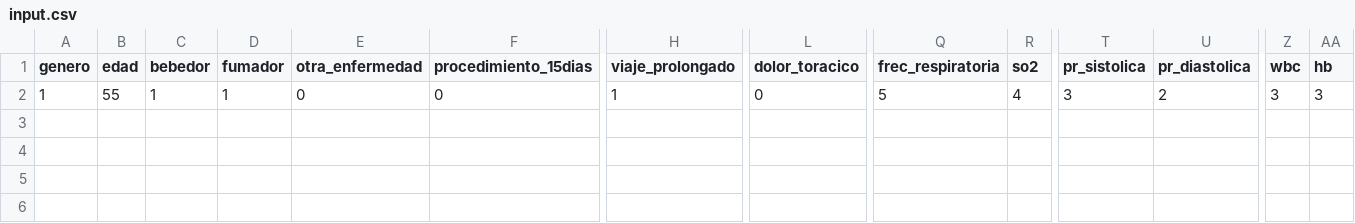
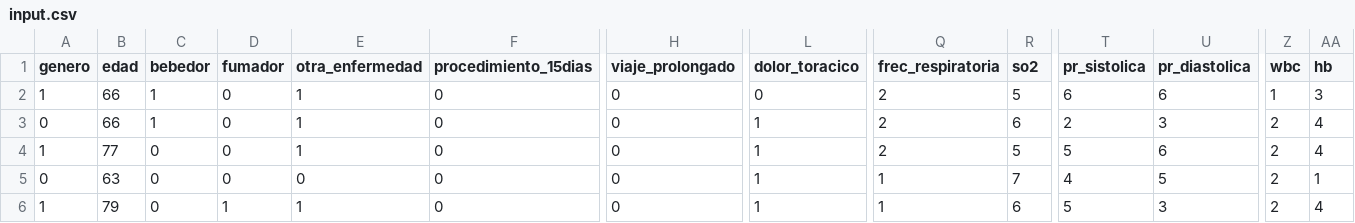
Before and after one commit to joanmtg/tep_prediction, a CSV file: tep_web/tep/csv_scripts/input.csv, drawn as a sheet; only a part is shown, gaps mark what is left out; addresses are those after the commit; rows hold the shown columns only; the diff names each change by its address in the sheet, - before the commit and + after, or states it on an @@ line.

```diff
--- a/tep_web/tep/csv_scripts/input.csv
+++ b/tep_web/tep/csv_scripts/input.csv
+row 2: 1 | 66 | 1 | 0 | 1 | 0 | 0 | 0 | 2 | 5 | 6 | 6 | 1 | 3
+row 3: 0 | 66 | 1 | 0 | 1 | 0 | 0 | 1 | 2 | 6 | 2 | 3 | 2 | 4
-B4 (edad): 55
+B4 (edad): 77
-C4 (bebedor): 1
+C4 (bebedor): 0
-D4 (fumador): 1
+D4 (fumador): 0
-E4 (otra_enfermedad): 0
+E4 (otra_enfermedad): 1
-H4 (viaje_prolongado): 1
+H4 (viaje_prolongado): 0
-L4 (dolor_toracico): 0
+L4 (dolor_toracico): 1
-Q4 (frec_respiratoria): 5
+Q4 (frec_respiratoria): 2
-R4 (so2): 4
+R4 (so2): 5
-T4 (pr_sistolica): 3
+T4 (pr_sistolica): 5
-U4 (pr_diastolica): 2
+U4 (pr_diastolica): 6
-Z4 (wbc): 3
+Z4 (wbc): 2
-AA4 (hb): 3
+AA4 (hb): 4
+row 5: 0 | 63 | 0 | 0 | 0 | 0 | 0 | 1 | 1 | 7 | 4 | 5 | 2 | 1
+row 6: 1 | 79 | 0 | 1 | 1 | 0 | 0 | 1 | 1 | 6 | 5 | 3 | 2 | 4
```
Also changed, not shown: 13 other files.
